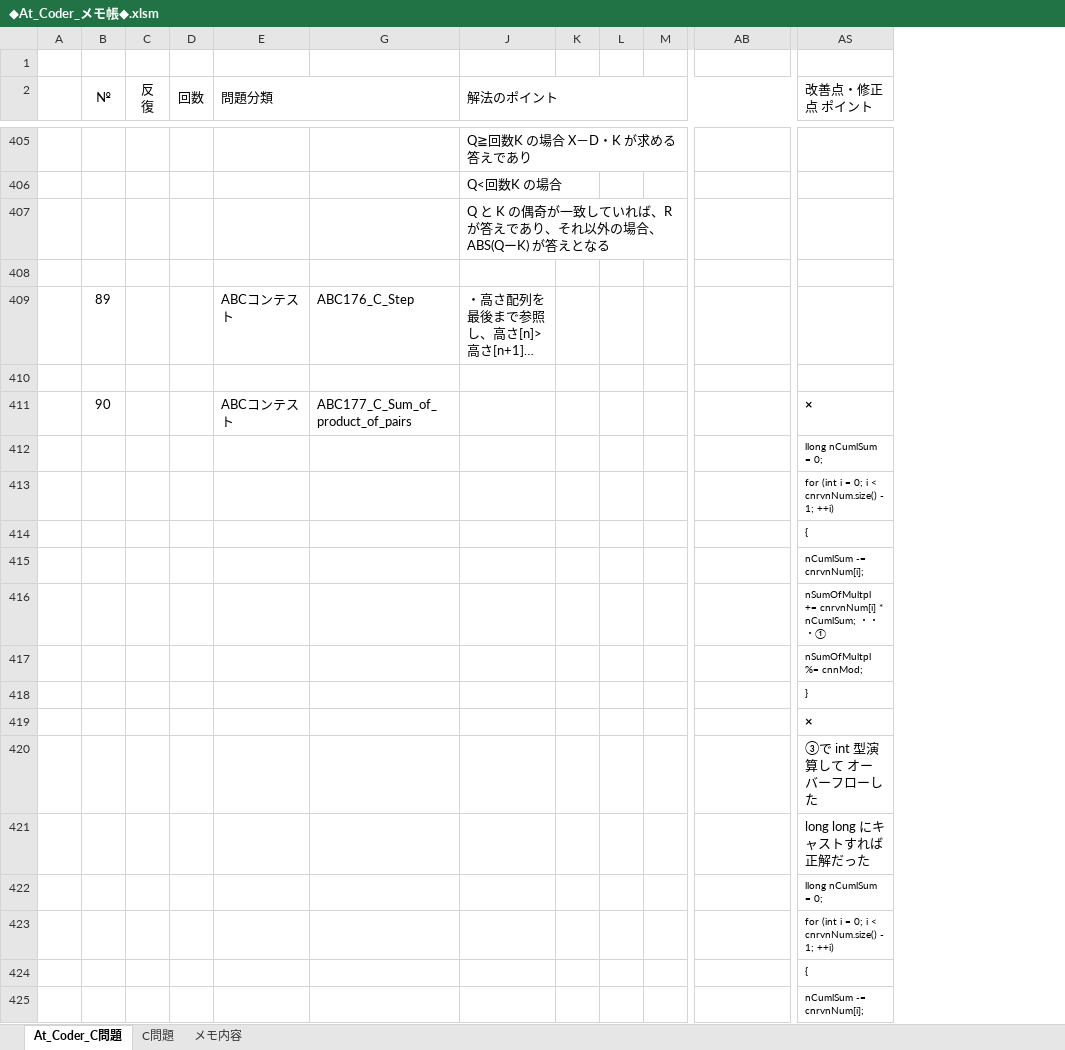
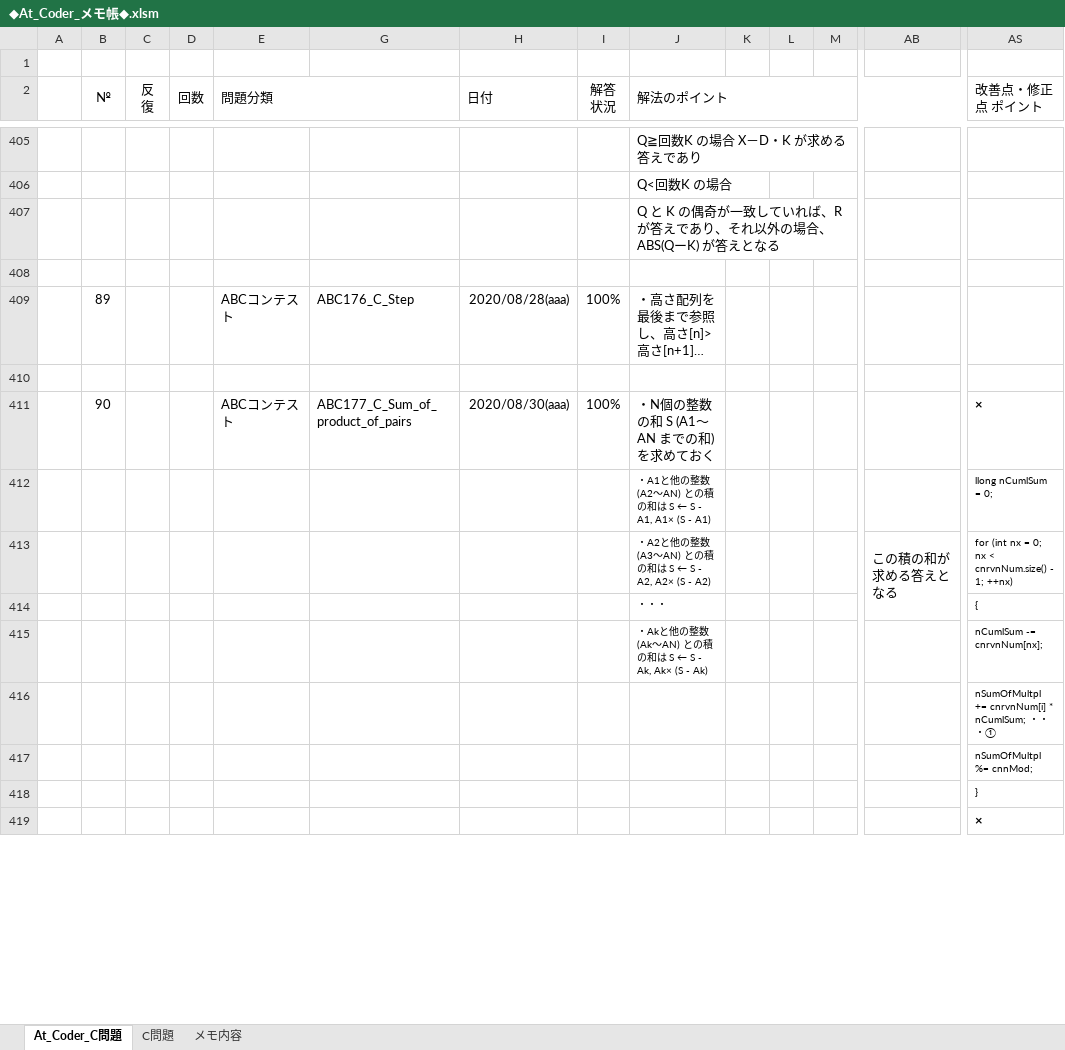
Before and after one commit to roshihie/At_Coder, an Excel workbook: ◆At_Coder_メモ帳◆.xlsm, sheet At_Coder_C問題, drawn as a sheet; only a part is shown, gaps mark what is left out; long unchanged cells end in …; values as stored, in another font and other column widths than the file's, no borders; charts and pictures and conditional formats not drawn; removed rows and columns are numbered as before the commit, all else as after; rows hold the shown columns only; the diff covers the shown part only; the diff names each change by its address in the sheet, - before the commit and + after, or states it on an @@ line.

```diff
--- a/◆At_Coder_メモ帳◆.xlsm (sheet At_Coder_C問題)
+++ b/◆At_Coder_メモ帳◆.xlsm (sheet At_Coder_C問題)
@@ column H (日付) unhidden, rows 409-411: 2020/08/28(aaa) |  | 2020/08/30(aaa) @@
@@ column I (解答 状況) unhidden, rows 405-412: all 100%; rows 416-419: all 100% @@
-J411 (解法のポイント): (empty)
+J411 (解法のポイント): ・N個の整数の和 S (A1～AN までの和) を求めておく
-J412 (解法のポイント): (empty)
+J412 (解法のポイント): ・A1と他の整数(A2～AN) との積の和は S ← S - A1, A1× (S - A1)
-row 413:  |  |  |  |  |  |  |  |  |  |  | for (int i = 0; i < cnrvnNum.size() - 1; ++i)
-row 414:  |  |  |  |  |  |  |  |  |  |  | {
-row 415:  |  |  |  |  |  |  |  |  |  |  | nCumlSum -= cnrvnNum[i];
+row 413:  |  |  |  |  |  |  | 100% | ・A2と他の整数(A3～AN) との積の和は S ← S - A2, A2× (S - A2) |  |  |  | この積の和が求める答えとなる | for (int nx = 0; nx < cnrvnNum.size() - 1; ++nx)
+row 414:  |  |  |  |  |  |  | 100% | ・・・ |  |  |  |  | {
+row 415:  |  |  |  |  |  |  | 100% | ・Akと他の整数(Ak～AN) との積の和は S ← S - Ak, Ak× (S - Ak) |  |  |  |  | nCumlSum -= cnrvnNum[nx];
-row 420:  |  |  |  |  |  |  |  |  |  |  | ③で int 型演算して オーバーフローした
-row 421:  |  |  |  |  |  |  |  |  |  |  | long long にキャストすれば正解だった
-row 422:  |  |  |  |  |  |  |  |  |  |  | llong nCumlSum = 0;
-row 423:  |  |  |  |  |  |  |  |  |  |  | for (int i = 0; i < cnrvnNum.size() - 1; ++i)
-row 424:  |  |  |  |  |  |  |  |  |  |  | {
-row 425:  |  |  |  |  |  |  |  |  |  |  | nCumlSum -= cnrvnNum[i];
```
Also changed, not shown: 20 added rows, 12 removed rows and cell formats elsewhere in this sheet, formulas that keep their value, charts or pictures, ◆C++_Language解説◆.xlsm, 2 other files.
